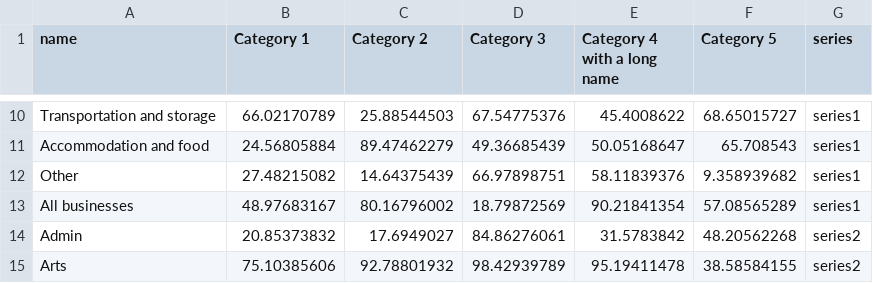
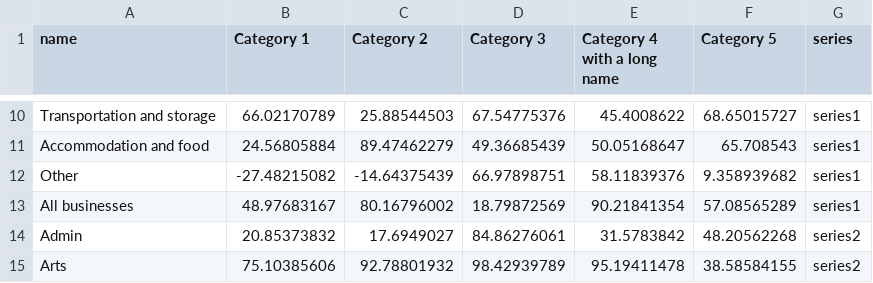
Before and after one commit to ONSvisual/Charts, a CSV file: bar-chart-horizontal-stacked-sm/data.csv, drawn as a sheet; only a part is shown, gaps mark what is left out.

```diff
--- a/bar-chart-horizontal-stacked-sm/data.csv
+++ b/bar-chart-horizontal-stacked-sm/data.csv
@@ -11,3 +11,3 @@ Transportation and storage,66.02170789,25.88544503,67.54775376,45.4008622,68.650
 Accommodation and food,24.56805884,89.47462279,49.36685439,50.05168647,65.708543,series1
-Other,27.48215082,14.64375439,66.97898751,58.11839376,9.358939682,series1
+Other,-27.48215082,-14.64375439,66.97898751,58.11839376,9.358939682,series1
 All businesses,48.97683167,80.16796002,18.79872569,90.21841354,57.08565289,series1
```
Also changed, not shown: bar-chart-horizontal-grouped-clustered/data.csv, bar-chart-horizontal-grouped/data.csv, 21 other files.
